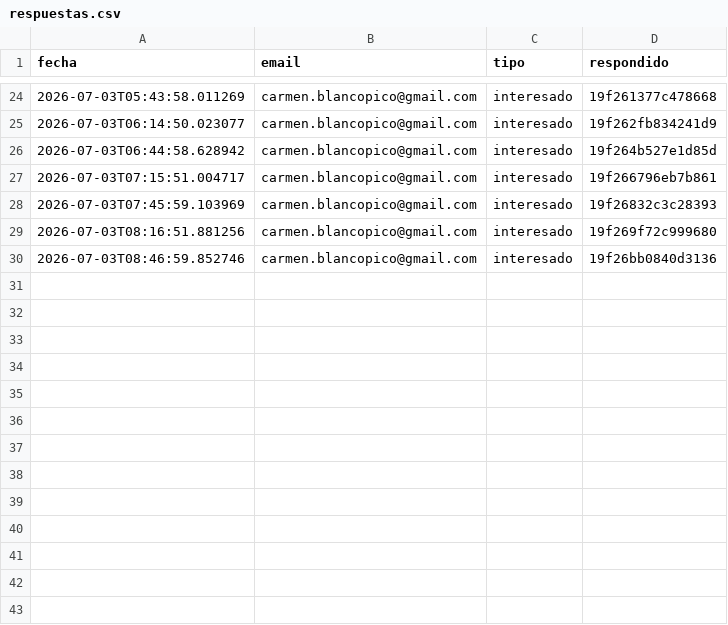
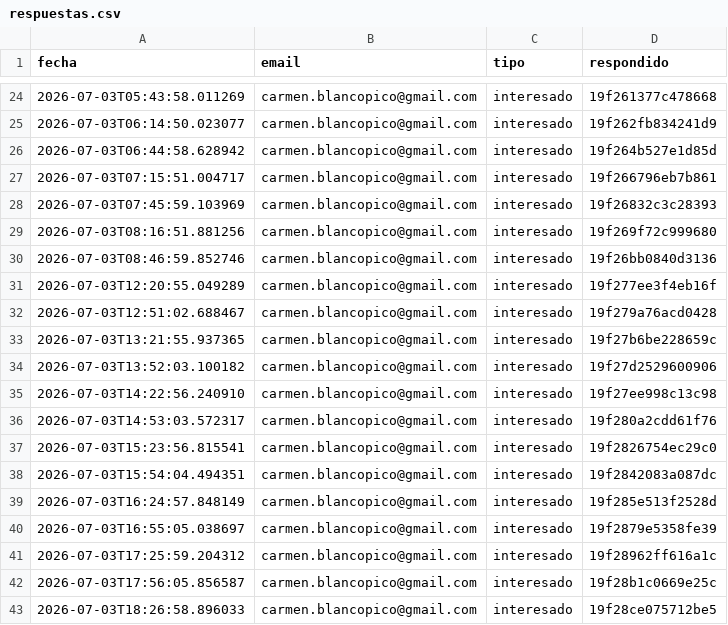
Before and after one commit to magodago/neo-jarvis, a CSV file: briefing/lead-gen/logs/respuestas.csv, drawn as a sheet; only a part is shown, gaps mark what is left out; the diff names each change by its address in the sheet, - before the commit and + after, or states it on an @@ line.

```diff
--- a/briefing/lead-gen/logs/respuestas.csv
+++ b/briefing/lead-gen/logs/respuestas.csv
+row 31: 2026-07-03T12:20:55.049289 | carmen.blancopico@gmail.com | interesado | 19f277ee3f4eb16f
+row 32: 2026-07-03T12:51:02.688467 | carmen.blancopico@gmail.com | interesado | 19f279a76acd0428
+row 33: 2026-07-03T13:21:55.937365 | carmen.blancopico@gmail.com | interesado | 19f27b6be228659c
+row 34: 2026-07-03T13:52:03.100182 | carmen.blancopico@gmail.com | interesado | 19f27d2529600906
+row 35: 2026-07-03T14:22:56.240910 | carmen.blancopico@gmail.com | interesado | 19f27ee998c13c98
+row 36: 2026-07-03T14:53:03.572317 | carmen.blancopico@gmail.com | interesado | 19f280a2cdd61f76
+row 37: 2026-07-03T15:23:56.815541 | carmen.blancopico@gmail.com | interesado | 19f2826754ec29c0
+row 38: 2026-07-03T15:54:04.494351 | carmen.blancopico@gmail.com | interesado | 19f2842083a087dc
+row 39: 2026-07-03T16:24:57.848149 | carmen.blancopico@gmail.com | interesado | 19f285e513f2528d
+row 40: 2026-07-03T16:55:05.038697 | carmen.blancopico@gmail.com | interesado | 19f2879e5358fe39
+row 41: 2026-07-03T17:25:59.204312 | carmen.blancopico@gmail.com | interesado | 19f28962ff616a1c
+row 42: 2026-07-03T17:56:05.856587 | carmen.blancopico@gmail.com | interesado | 19f28b1c0669e25c
+row 43: 2026-07-03T18:26:58.896033 | carmen.blancopico@gmail.com | interesado | 19f28ce075712be5
```
Also changed, not shown: briefing/lead-gen/logs/sent.csv, 9 other files.
